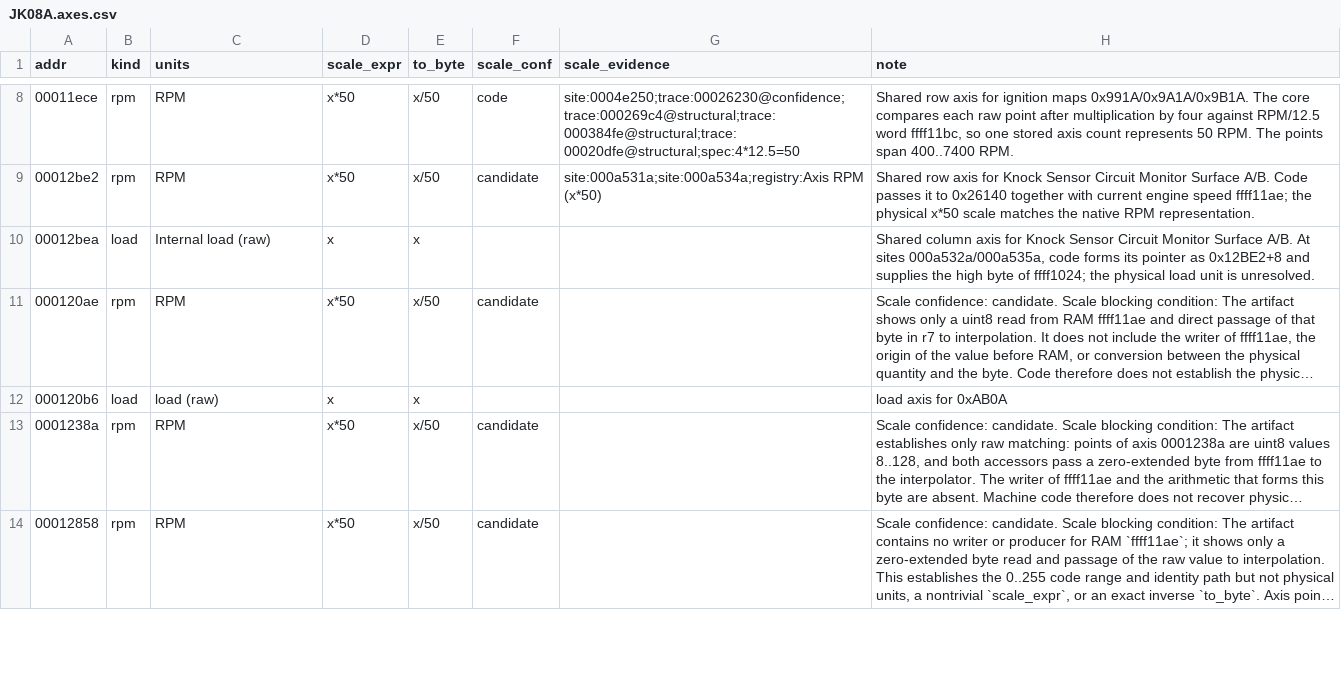
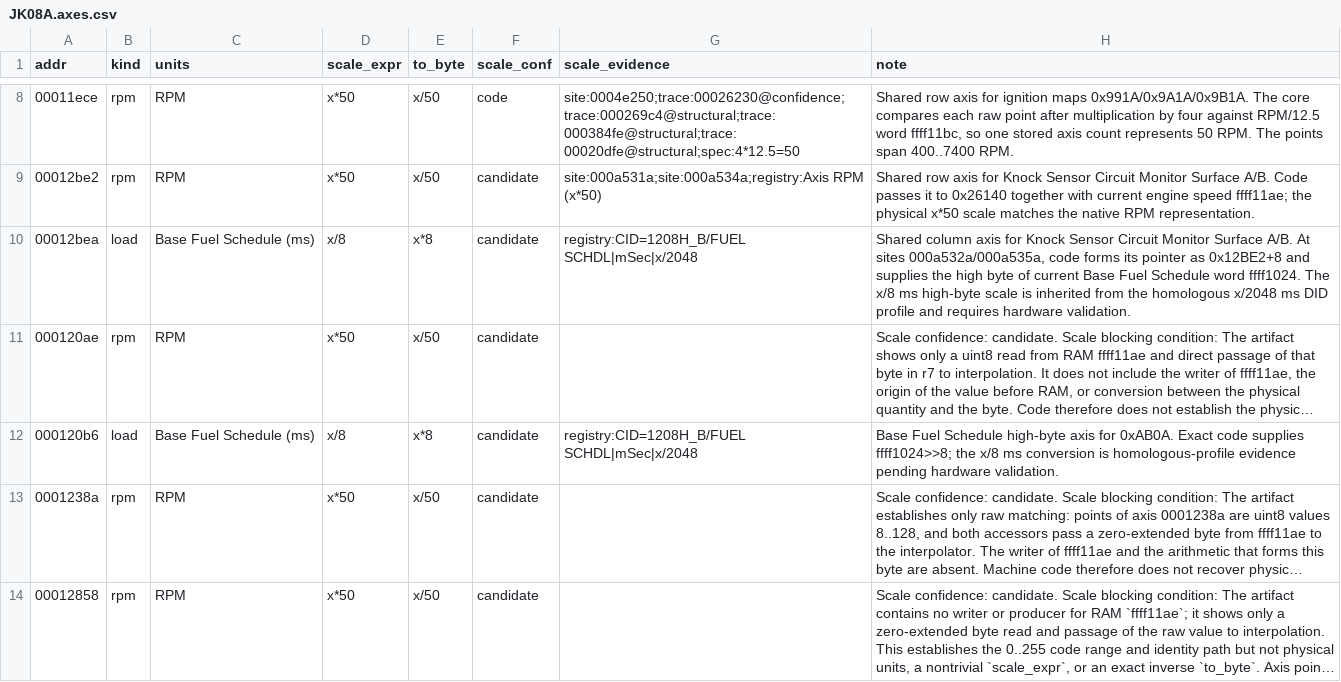
Before and after one commit to irudoy/v, a CSV file: defs/JK08A.axes.csv, drawn as a sheet; only a part is shown, gaps mark what is left out; long unchanged cells end in …; the diff covers the shown part only; the diff names each change by its address in the sheet, - before the commit and + after, or states it on an @@ line.

```diff
--- a/defs/JK08A.axes.csv
+++ b/defs/JK08A.axes.csv
-C10 (units): Internal load (raw)
+C10 (units): Base Fuel Schedule (ms)
-D10 (scale_expr): x
+D10 (scale_expr): x/8
-E10 (to_byte): x
+E10 (to_byte): x*8
-F10 (scale_conf): (empty)
+F10 (scale_conf): candidate
-G10 (scale_evidence): (empty)
+G10 (scale_evidence): registry:CID=1208H_B/FUEL SCHDL|mSec|x/2048
-H10 (note): …byte of ffff1024; the physical load unit is unresolved.
+H10 (note): …byte of current Base Fuel Schedule word ffff1024. The x/8 ms high-byte scale is inherited from the homologous x/2048 ms DID profile and requires hardware validation.
-C12 (units): load (raw)
+C12 (units): Base Fuel Schedule (ms)
-D12 (scale_expr): x
+D12 (scale_expr): x/8
-E12 (to_byte): x
+E12 (to_byte): x*8
-F12 (scale_conf): (empty)
+F12 (scale_conf): candidate
-G12 (scale_evidence): (empty)
+G12 (scale_evidence): registry:CID=1208H_B/FUEL SCHDL|mSec|x/2048
-H12 (note): load axis for 0xAB0A
+H12 (note): Base Fuel Schedule high-byte axis for 0xAB0A. Exact code supplies ffff1024>>8; the x/8 ms conversion is homologous-profile evidence pending hardware validation.
```
Also changed, not shown: 12 edited cells elsewhere in this file, defs/JK08A.diagnostic-bindings.csv, defs/JK08A.findings.csv, 7 other files.
